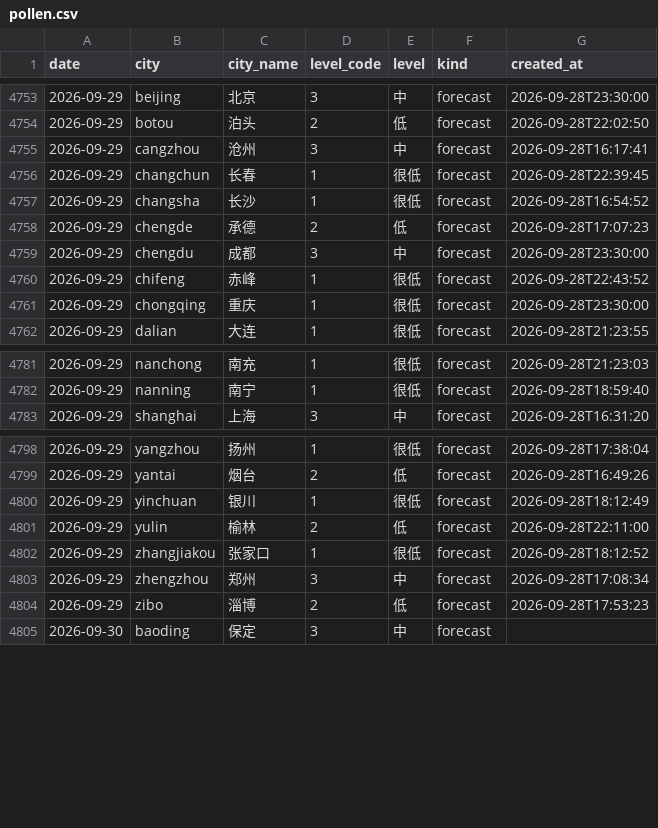
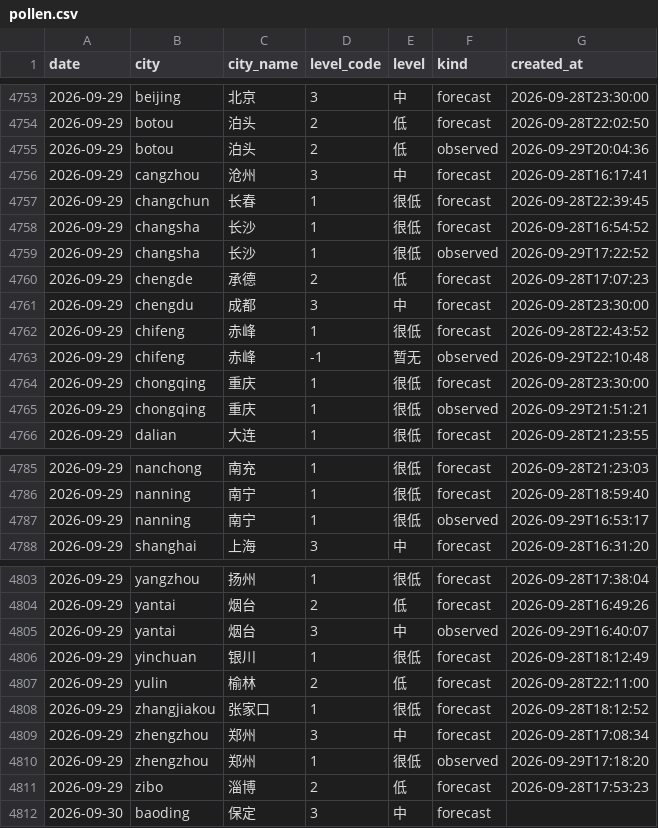
Before and after one commit to myysophia/pollen-sentinel, a CSV file: data/daily/pollen.csv, drawn as a sheet; only a part is shown, gaps mark what is left out; the diff names each change by its address in the sheet, - before the commit and + after, or states it on an @@ line.

```diff
--- a/data/daily/pollen.csv
+++ b/data/daily/pollen.csv
+row 4755: 2026-09-29 | botou | 泊头 | 2 | 低 | observed | 2026-09-29T20:04:36
+row 4759: 2026-09-29 | changsha | 长沙 | 1 | 很低 | observed | 2026-09-29T17:22:52
+row 4763: 2026-09-29 | chifeng | 赤峰 | -1 | 暂无 | observed | 2026-09-29T22:10:48
+row 4765: 2026-09-29 | chongqing | 重庆 | 1 | 很低 | observed | 2026-09-29T21:51:21
+row 4787: 2026-09-29 | nanning | 南宁 | 1 | 很低 | observed | 2026-09-29T16:53:17
+row 4805: 2026-09-29 | yantai | 烟台 | 3 | 中 | observed | 2026-09-29T16:40:07
+row 4810: 2026-09-29 | zhengzhou | 郑州 | 1 | 很低 | observed | 2026-09-29T17:18:20
```
Also changed, not shown: data/daily/weather.csv, 12 other files.
